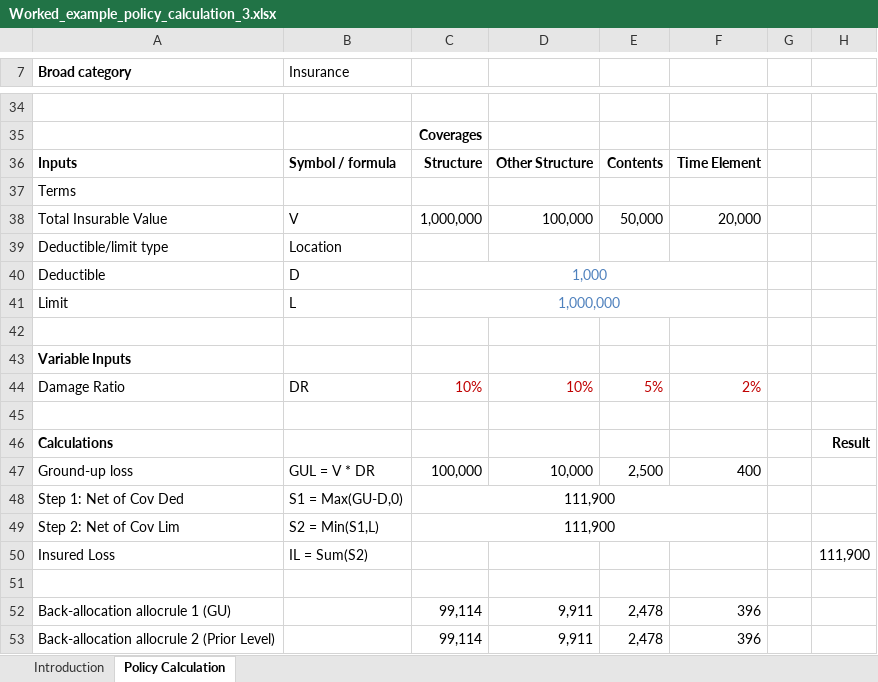
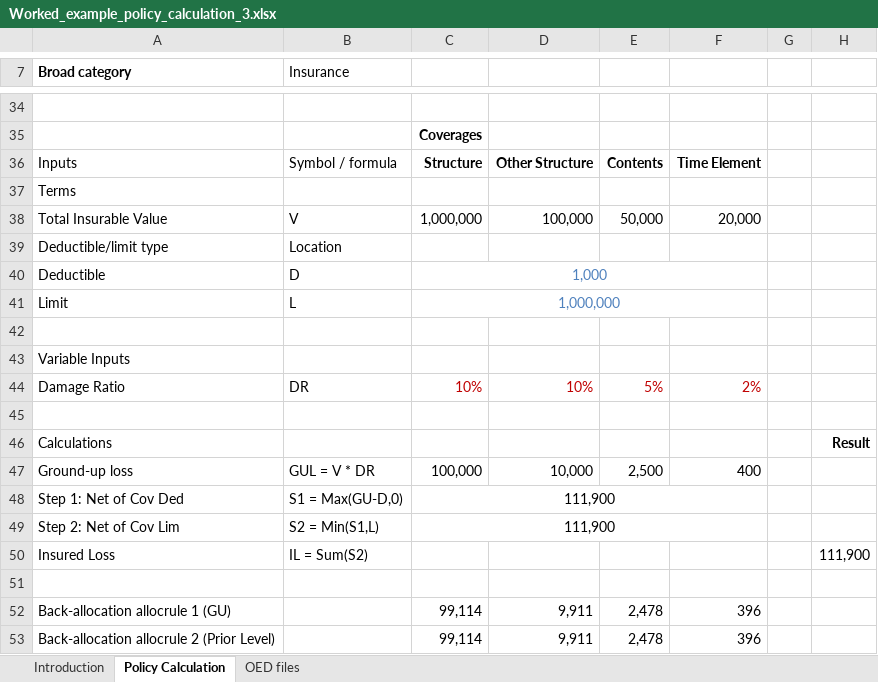
Before and after one commit to OasisLMF/ktest, an Excel workbook: ftest/data/fm5/Worked_example_policy_calculation_3.xlsx, sheet Policy Calculation, drawn as a sheet; only a part is shown, gaps mark what is left out; values as stored, in another font and other column widths than the file's, no borders; the diff names each change by its address in the sheet, - before the commit and + after, or states it on an @@ line.

```diff
--- a/ftest/data/fm5/Worked_example_policy_calculation_3.xlsx (sheet Policy Calculation)
+++ b/ftest/data/fm5/Worked_example_policy_calculation_3.xlsx (sheet Policy Calculation)
+sheet tab: OED files
-A36:B36 bold: on
+A36:B36 bold: off
-A43 bold: on
+A43 bold: off
-A46 bold: on
+A46 bold: off
```
Also changed, not shown: sheet Introduction, charts or pictures.
